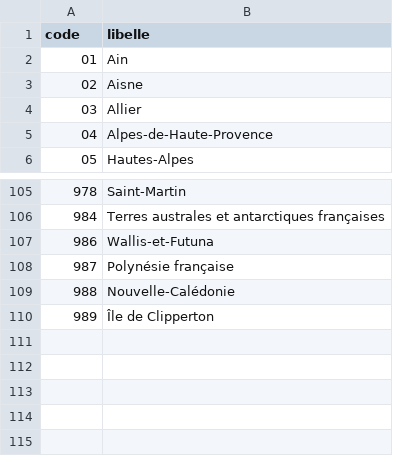
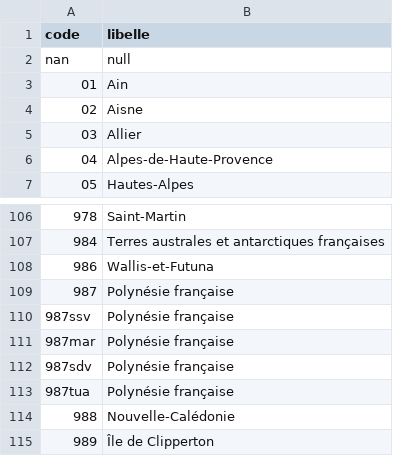
Before and after one commit to entrepreneur-interet-general/predisauvetage, a CSV file: opendata/codes/SEC_OPERATION_dept_id.csv, drawn as a sheet; only a part is shown, gaps mark what is left out; the diff names each change by its address in the sheet, - before the commit and + after, or states it on an @@ line.

```diff
--- a/opendata/codes/SEC_OPERATION_dept_id.csv
+++ b/opendata/codes/SEC_OPERATION_dept_id.csv
+row 2: nan | null
+row 110: 987ssv | Polynésie française
+row 111: 987mar | Polynésie française
+row 112: 987sdv | Polynésie française
+row 113: 987tua | Polynésie française
```
Also changed, not shown: opendata/codes/EC_OPERATION_moyen_alerte_id.csv, opendata/codes/SEC_C_QUI_ALERTE_cat_qui_alerte_id.csv, 5 other files.
